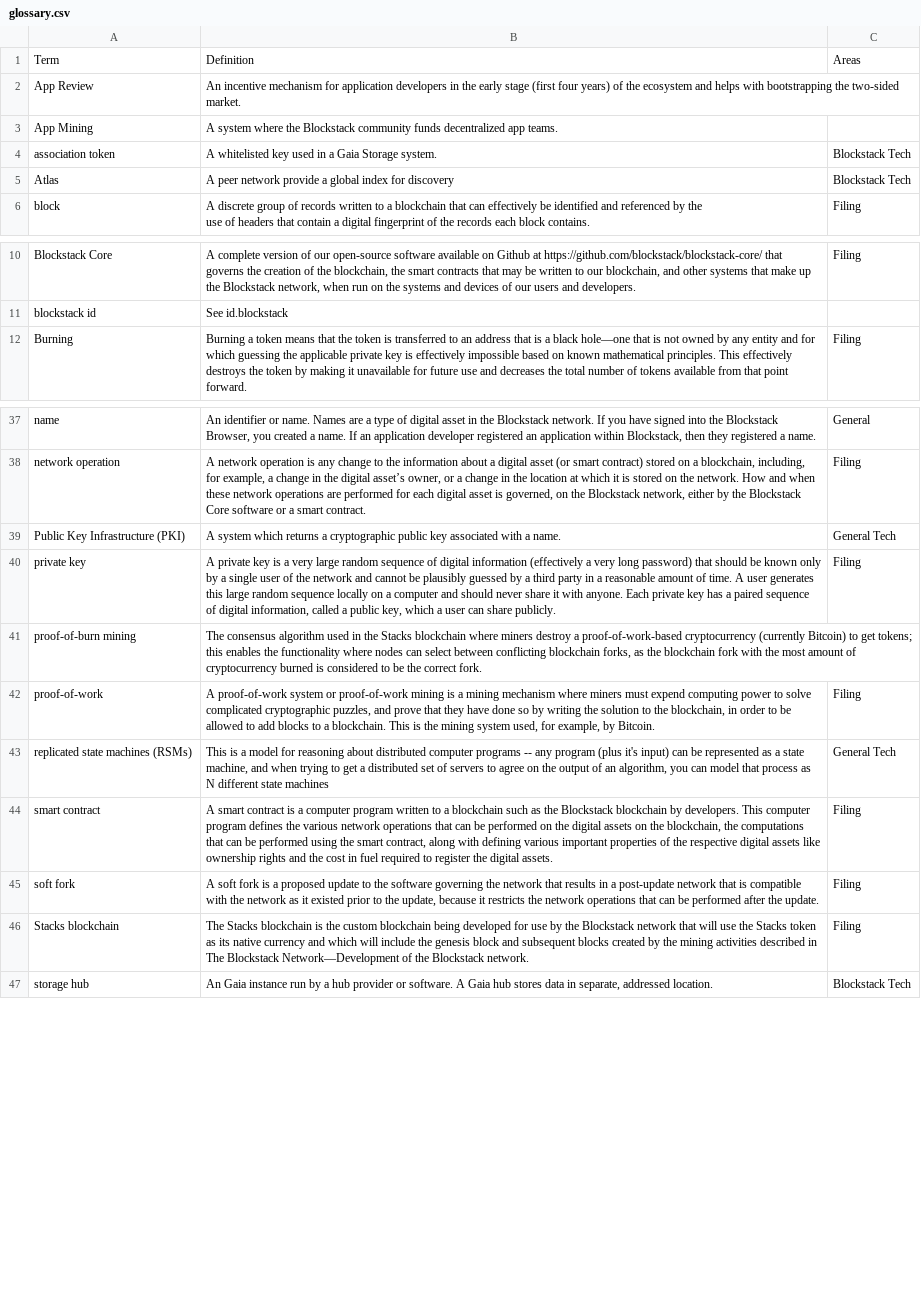
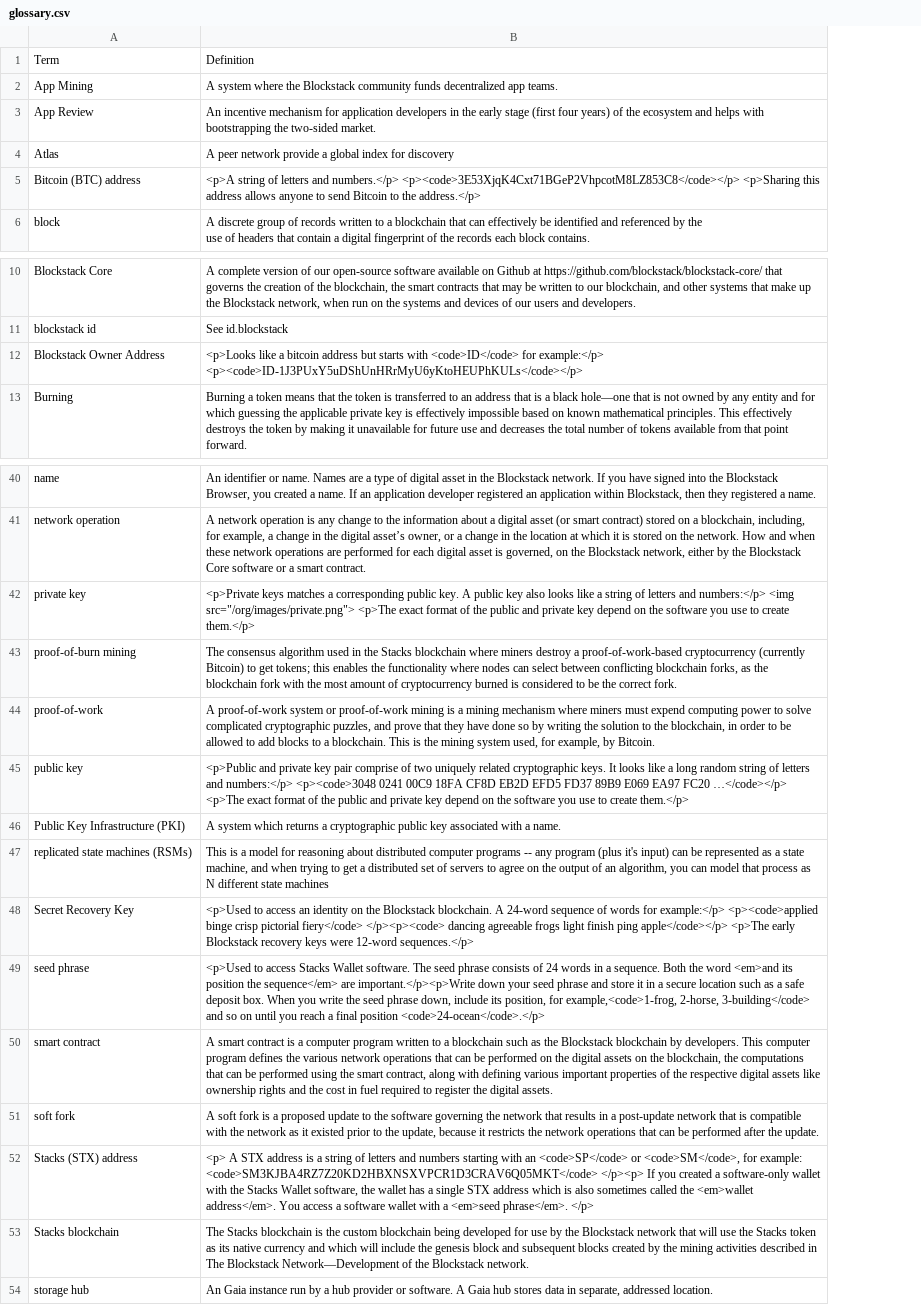
Before and after one commit to stacks-network/docs, a CSV file: _data/glossary.csv, drawn as a sheet; only a part is shown, gaps mark what is left out; removed rows and columns are numbered as before the commit, all else as after; the diff covers the shown part only; the diff names each change by its address in the sheet, - before the commit and + after, or states it on an @@ line.

Commit message:
- Updating with the newest UX language - Modifying emphasis > <em> - Style updates to em and code - Adding wallet security page - Adding new screen caps
Signed-off-by: Mary Anthony <mary@blockstack.com>

```diff
--- a/_data/glossary.csv
+++ b/_data/glossary.csv
-column C, row 1: Areas; rows 5-6: Blockstack Tech | Filing; rows 10-12: Filing |  | Filing; rows 37-38: General | Filing; rows 40-47: Filing |  | Filing | General Tech | Filing | Filing | Filing | Blockstack Tech
@@ row 3 moved to row 2: App Mining @@
-row 4: association token | A whitelisted key used in a Gaia Storage system. | Blockstack Tech
+row 5: Bitcoin (BTC) address | <p>A string of letters and numbers.</p> <p><code>3E53XjqK4Cxt71BGeP2VhpcotM8LZ853C8</code></p> <p>Sharing this address allows anyone to send Bitcoin to the address.</p>
+row 12: Blockstack Owner Address | <p>Looks like a bitcoin address but starts with <code>ID</code> for example:</p> <p><code>ID-1J3PUxY5uDShUnHRrMyU6yKtoHEUPhKULs</code></p>
-B42: A private key is a very large random sequence of digital information (effectively a very long password) that should be known only by a single user of the network and cannot be plausibly guessed by a third party in a reasonable amount of time. A user generates this large random sequence locally on a computer and should never share it with anyone. Each private key has a paired sequence of digital information, called a public key, which a user can share publicly.
+B42: <p>Private keys matches a corresponding public key. A public key also looks like a string of letters and numbers:</p> <img src="/org/images/private.png"> <p>The exact format of the public and private key depend on the software you use to create them.</p>
+row 45: public key | <p>Public and private key pair comprise of two uniquely related cryptographic keys. It looks like a long random string of letters and numbers:</p> <p><code>3048 0241 00C9 18FA CF8D EB2D EFD5 FD37 89B9 E069 EA97 FC20 …</code></p> <p>The exact format of the public and private key depend on the software you use to create them.</p>
@@ row 39 moved to row 46: Public Key Infrastructure (PKI) @@
+row 48: Secret Recovery Key | <p>Used to access an identity on the Blockstack blockchain. A 24-word sequence of words for example:</p> <p><code>applied binge crisp pictorial fiery</code> </p><p><code> dancing agreeable frogs light finish ping apple</code></p> <p>The early Blockstack recovery keys were 12-word sequences.</p>
+row 49: seed phrase | <p>Used to access Stacks Wallet software. The seed phrase consists of 24 words in a sequence. Both the word <em>and its position the sequence</em> are important.</p><p>Write down your seed phrase and store it in a secure location such as a safe deposit box. When you write the seed phrase down, include its position, for example,<code>1-frog, 2-horse, 3-building</code> and so on until you reach a final position <code>24-ocean</code>.</p>
+row 52: Stacks (STX) address | <p> A STX address is a string of letters and numbers starting with an <code>SP</code> or <code>SM</code>, for example: <code>SM3KJBA4RZ7Z20KD2HBXNSXVPCR1D3CRAV6Q05MKT</code> </p><p> If you created a software-only wallet with the Stacks Wallet software, the wallet has a single STX address which is also sometimes called the <em>wallet address</em>. You access a software wallet with a <em>seed phrase</em>. </p>
```
Also changed, not shown: 2 added rows and 1 edited cell elsewhere in this file, 17 other files.
